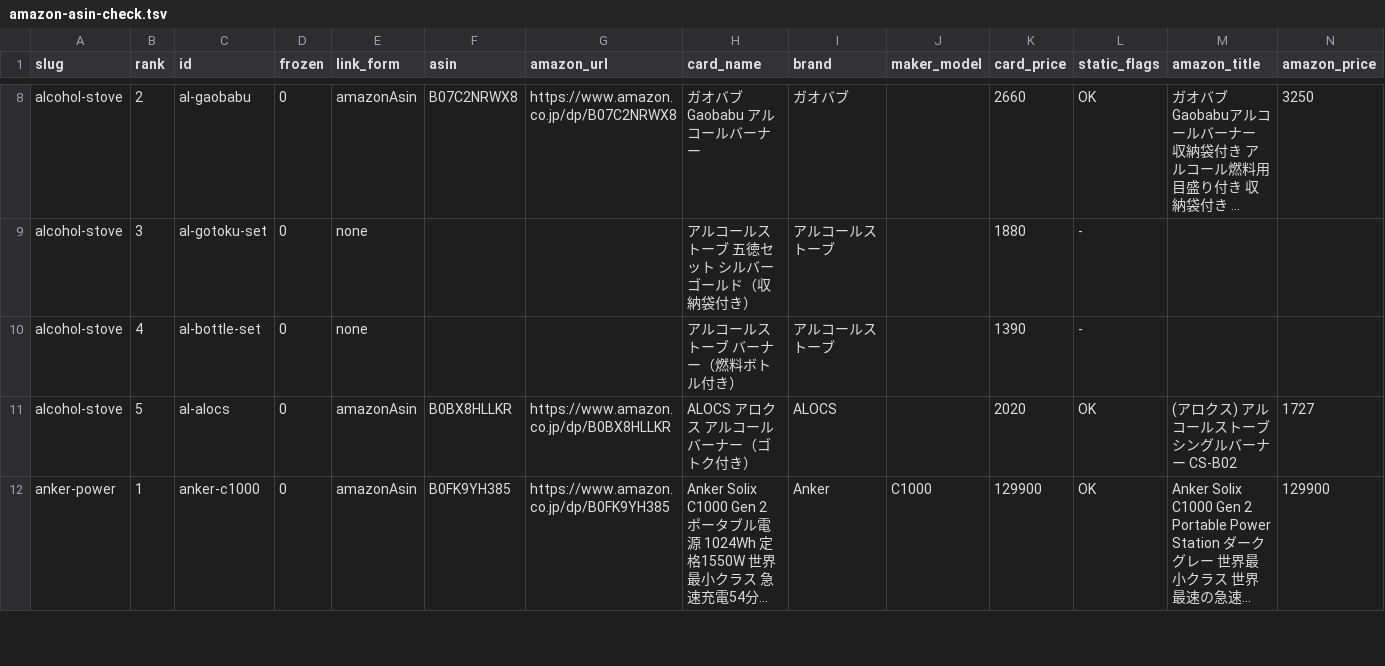
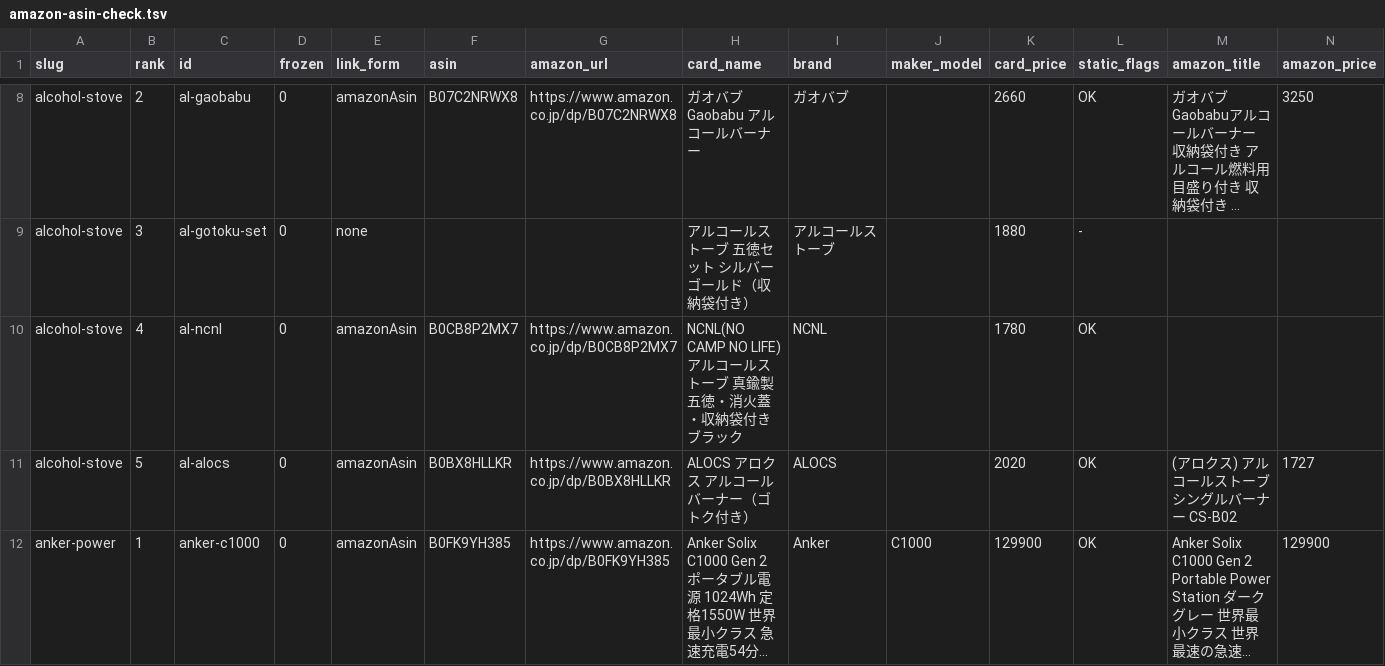
Before and after one commit to tanoue-boop/camp-kit-guide, a TSV file: _file/amazon-asin-check.tsv, drawn as a sheet; only a part is shown, gaps mark what is left out; long unchanged cells end in …; removed rows and columns are numbered as before the commit, all else as after; rows hold the shown columns only; the diff names each change by its address in the sheet, - before the commit and + after, or states it on an @@ line.

```diff
--- a/_file/amazon-asin-check.tsv
+++ b/_file/amazon-asin-check.tsv
-row 10: alcohol-stove | 4 | al-bottle-set | 0 | none |  |  | アルコールストーブ バーナー（燃料ボトル付き） | アルコールストーブ |  | 1390 | -
+row 10: alcohol-stove | 4 | al-ncnl | 0 | amazonAsin | B0CB8P2MX7 | https://www.amazon.co.jp/dp/B0CB8P2MX7 | NCNL(NO CAMP NO LIFE) アルコールストーブ 真鍮製 五徳・消火蓋・収納袋付き ブラック | NCNL |  | 1780 | OK
```
Also changed, not shown: _file/amazon-backfill-no-amazon.tsv, _file/article-fix-backlog.tsv, 5 other files.
